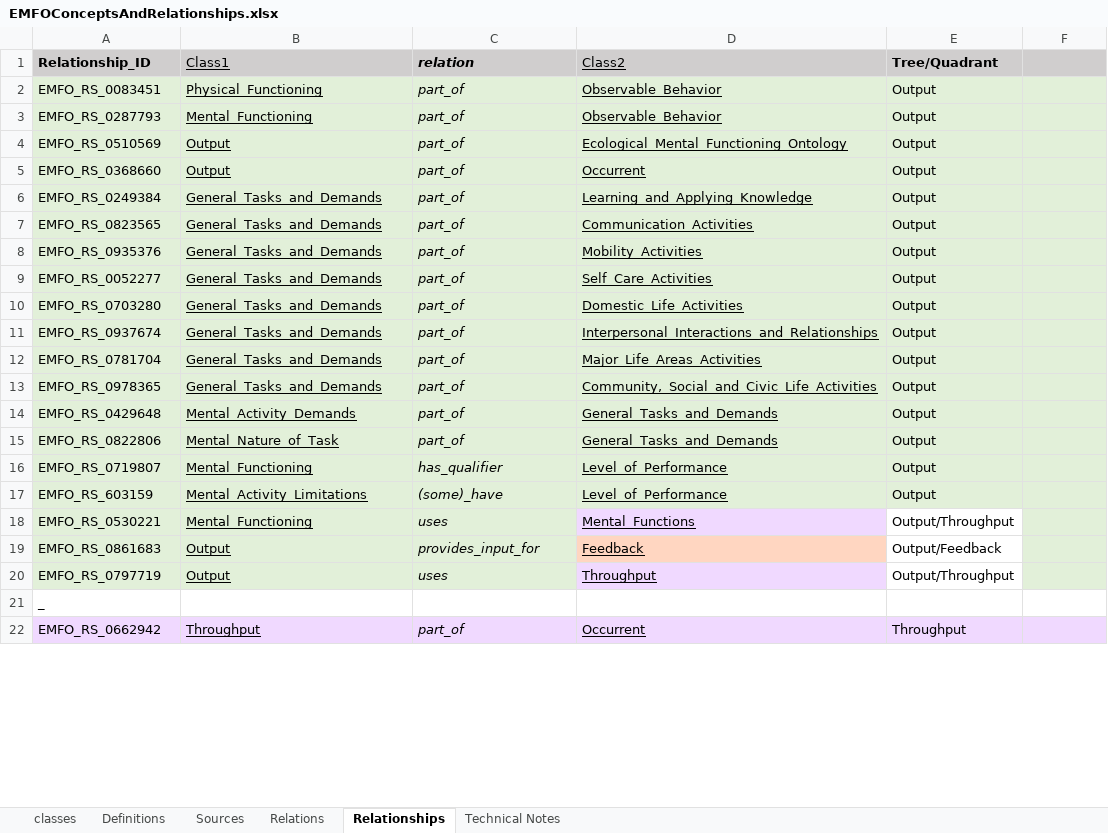
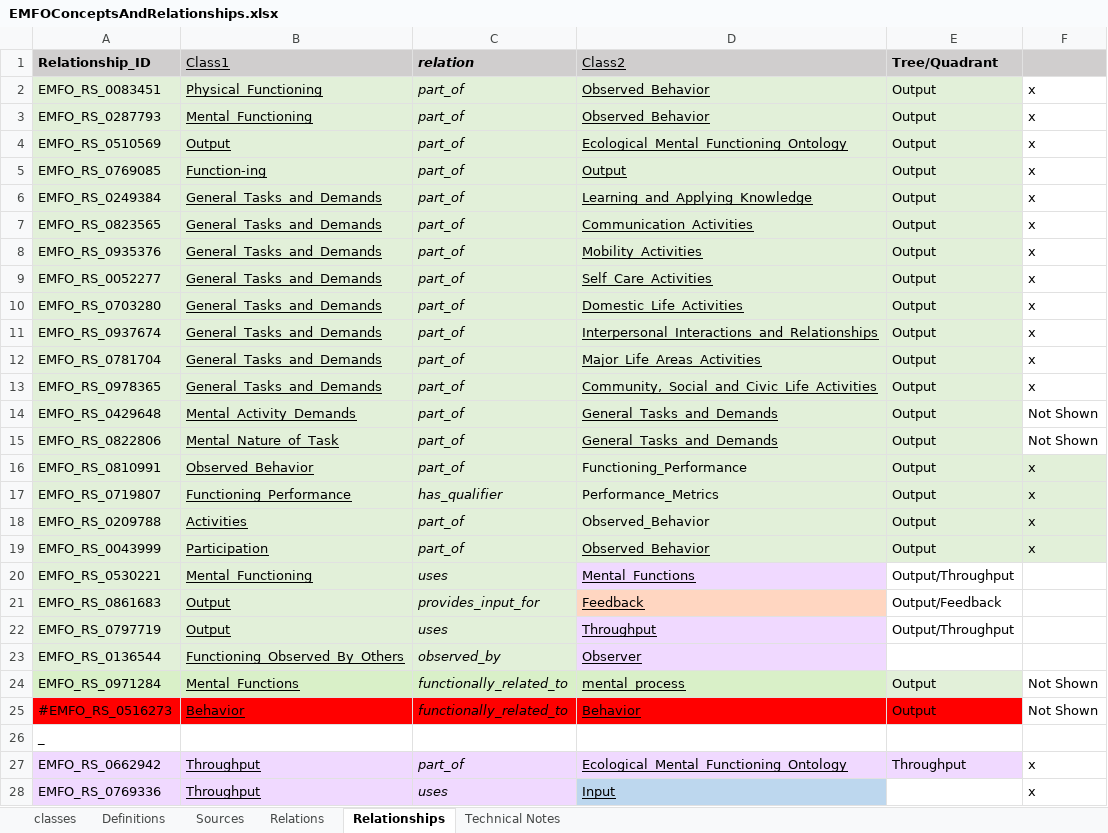
Before and after one commit to CC-RMD-EpiBio/EcologicalMentalFunctioningOntology, an Excel workbook: resources/EMFOConceptsAndRelationships.xlsx, sheet Relationships, drawn as a sheet; only a part is shown; values as stored, in another font and other column widths than the file's, no borders; removed rows and columns are numbered as before the commit, all else as after; the diff covers the shown part only; the diff names each change by its address in the sheet, - before the commit and + after, or states it on an @@ line.

```diff
--- a/resources/EMFOConceptsAndRelationships.xlsx (sheet Relationships)
+++ b/resources/EMFOConceptsAndRelationships.xlsx (sheet Relationships)
-D2:D3 (Class2): Observable_Behavior
+D2:D3 (Class2): Observed_Behavior
-F2:F4: (empty)
+F2:F4: x
-F2:F4 fill: #E2F0D9
+F2:F4 fill: none
-row 5: EMFO_RS_0368660 | Output | part_of | Occurrent | Output
+row 5: EMFO_RS_0769085 | Function-ing | part_of | Output | Output | x
-F6:F13: (empty)
+F6:F13: x
-F6:F15 fill: #E2F0D9
+F6:F15 fill: none
-F14:F15: (empty)
+F14:F15: Not Shown
+row 16: EMFO_RS_0810991 | Observed_Behavior | part_of | Functioning_Performance | Output | x
-B17 (Class1): Mental_Functioning
+B17 (Class1): Functioning_Performance
-D17 (Class2): Level_of_Performance
+D17 (Class2): Performance_Metrics
-D17 underline: on
+D17 underline: off
-F17: (empty)
+F17: x
-row 17: EMFO_RS_603159 | Mental_Activity_Limitations | (some)_have | Level_of_Performance | Output
+row 18: EMFO_RS_0209788 | Activities | part_of | Observed_Behavior | Output | x
+row 19: EMFO_RS_0043999 | Participation | part_of | Observed_Behavior | Output | x
-F20:F22 fill: #E2F0D9
+F20:F22 fill: none
+row 23: EMFO_RS_0136544 | Functioning_Observed_By_Others | observed_by | Observer
+row 24: EMFO_RS_0971284 | Mental_Functions | functionally_related_to | mental_process | Output | Not Shown
+row 25: #EMFO_RS_0516273 | Behavior | functionally_related_to | Behavior | Output | Not Shown
-D27 (Class2): Occurrent
+D27 (Class2): Ecological_Mental_Functioning_Ontology
-F27: (empty)
+F27: x
-F27 fill: #F0D9FF
+F27 fill: none
+row 28: EMFO_RS_0769336 | Throughput | uses | Input |  | x
```
Also changed, not shown: 48 added rows, 32 removed rows, 1 moved row, 26 edited cells and cell formats elsewhere in this sheet, sheet classes, sheet Relations, resources/OntologyTopLevelDefinitions.xlsx, 1 other file.
